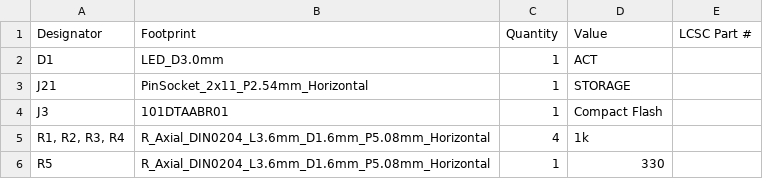
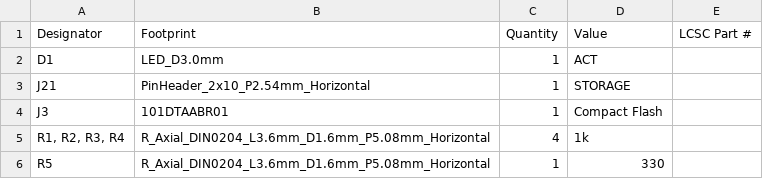
Before and after one commit to acwright/6502-ACE, a CSV file: Production/ACE CF Adapter/Rev 1.0/bom.csv, drawn as a sheet.

```diff
--- a/Production/ACE CF Adapter/Rev 1.0/bom.csv
+++ b/Production/ACE CF Adapter/Rev 1.0/bom.csv
@@ -2,3 +2,3 @@
 D1,LED_D3.0mm,1,ACT,
-J21,PinSocket_2x11_P2.54mm_Horizontal,1,STORAGE,
+J21,PinHeader_2x10_P2.54mm_Horizontal,1,STORAGE,
 J3,101DTAABR01,1,Compact Flash,
```
Also changed, not shown: Production/ACE CF Adapter/Rev 1.0/positions.csv, 15 other files.
